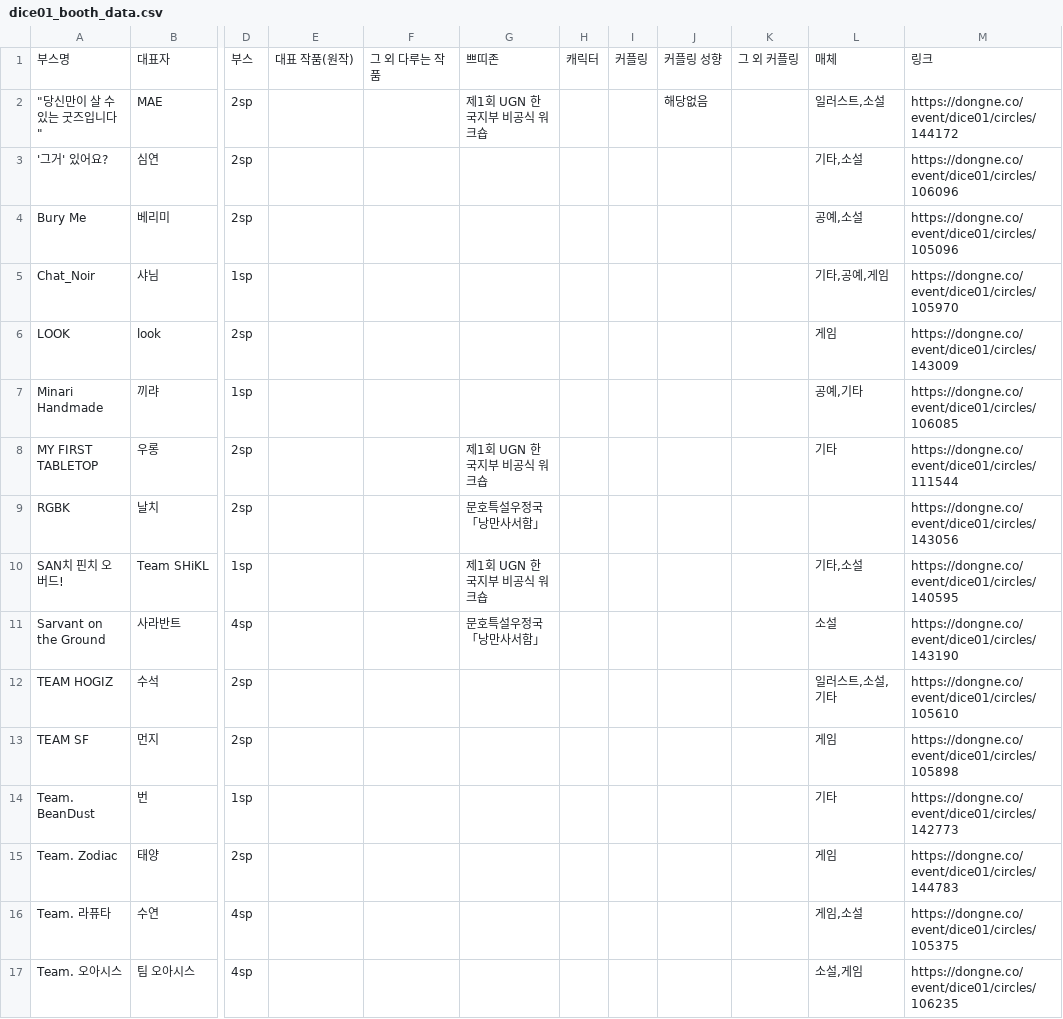
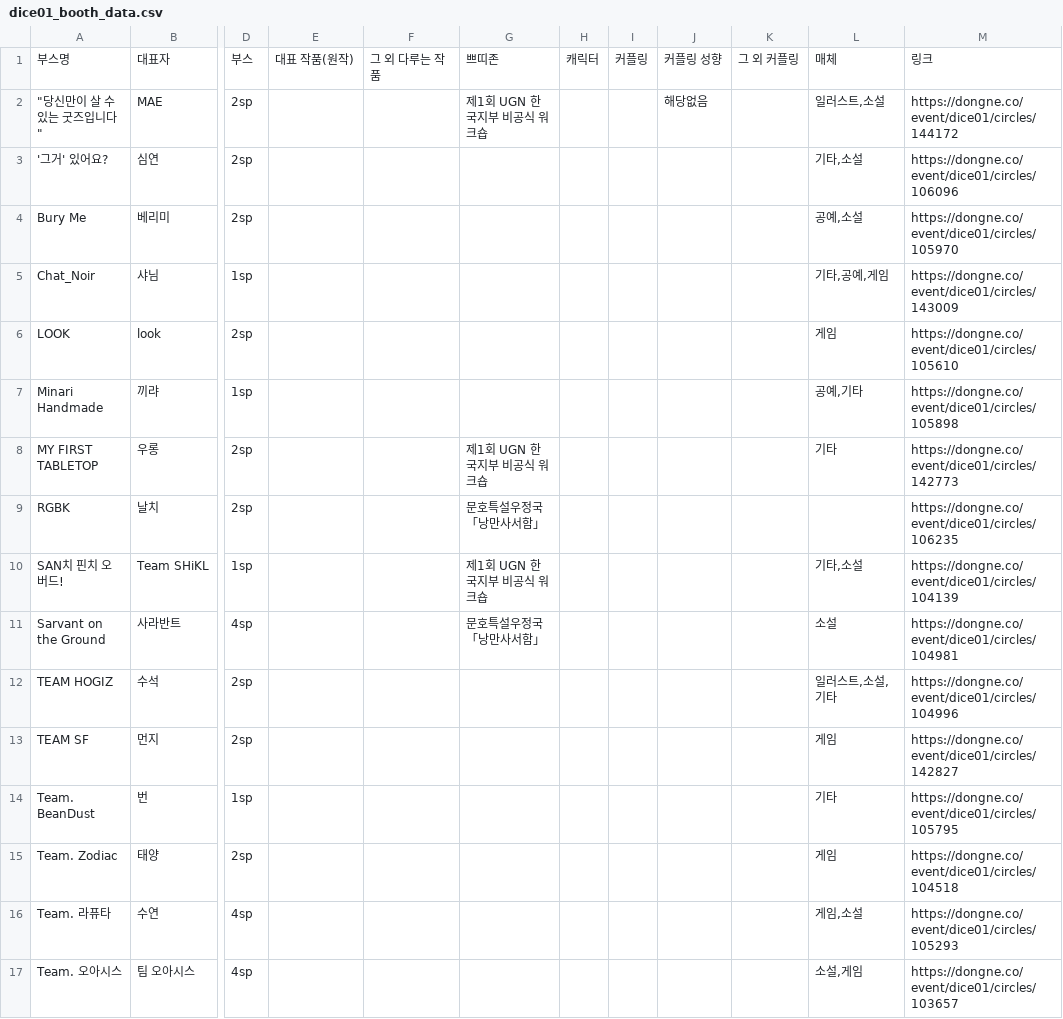
Before and after one commit to JuicyJeong/dongneboothlist, a CSV file: dice01_booth_data.csv, drawn as a sheet; only a part is shown, gaps mark what is left out; the diff covers the shown part only; the diff names each change by its address in the sheet, - before the commit and + after, or states it on an @@ line.

```diff
--- a/dice01_booth_data.csv
+++ b/dice01_booth_data.csv
-M4: https://dongne.co/event/dice01/circles/105096
+M4: https://dongne.co/event/dice01/circles/105970
-M5: https://dongne.co/event/dice01/circles/105970
+M5: https://dongne.co/event/dice01/circles/143009
-M6: https://dongne.co/event/dice01/circles/143009
+M6: https://dongne.co/event/dice01/circles/105610
-M7: https://dongne.co/event/dice01/circles/106085
+M7: https://dongne.co/event/dice01/circles/105898
-M8: https://dongne.co/event/dice01/circles/111544
+M8: https://dongne.co/event/dice01/circles/142773
-M9: https://dongne.co/event/dice01/circles/143056
+M9: https://dongne.co/event/dice01/circles/106235
-M10: https://dongne.co/event/dice01/circles/140595
+M10: https://dongne.co/event/dice01/circles/104139
-M11: https://dongne.co/event/dice01/circles/143190
+M11: https://dongne.co/event/dice01/circles/104981
-M12: https://dongne.co/event/dice01/circles/105610
+M12: https://dongne.co/event/dice01/circles/104996
-M13: https://dongne.co/event/dice01/circles/105898
+M13: https://dongne.co/event/dice01/circles/142827
-M14: https://dongne.co/event/dice01/circles/142773
+M14: https://dongne.co/event/dice01/circles/105795
-M15: https://dongne.co/event/dice01/circles/144783
+M15: https://dongne.co/event/dice01/circles/104518
-M16: https://dongne.co/event/dice01/circles/105375
+M16: https://dongne.co/event/dice01/circles/105293
-M17: https://dongne.co/event/dice01/circles/106235
+M17: https://dongne.co/event/dice01/circles/103657
```
Also changed, not shown: 1 added row, 2 removed rows and 117 edited cells elsewhere in this file, df2204_booth_data.csv, game03_booth_data.csv, 4 other files.
